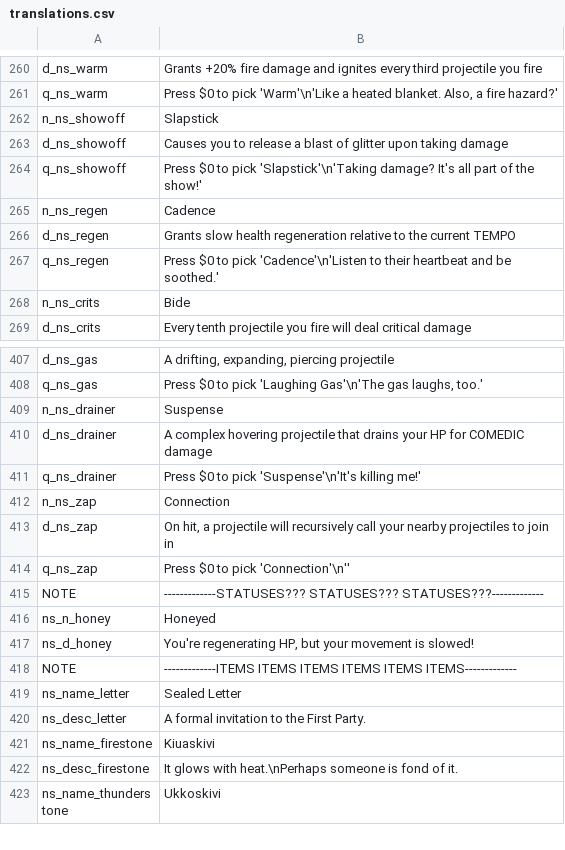
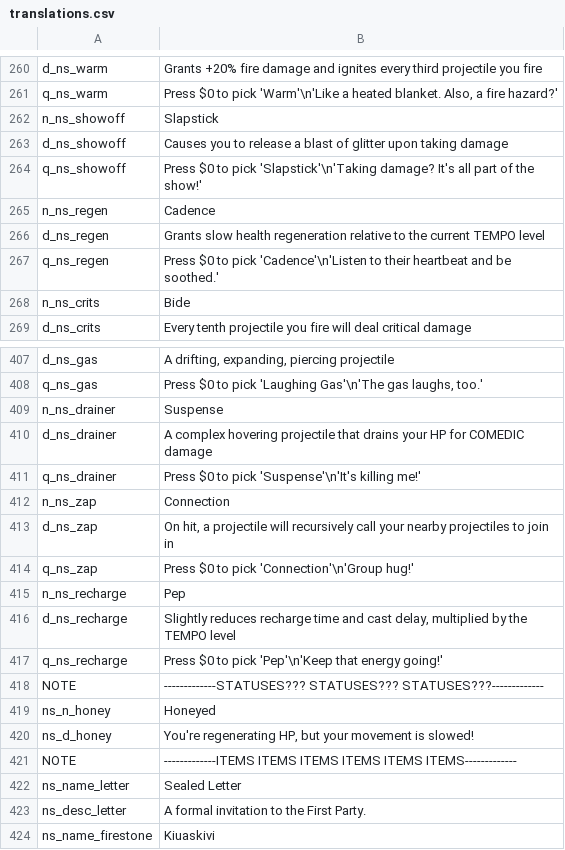
Before and after one commit to GrahamBurgers/noiting_simulator, a CSV file: translations.csv, drawn as a sheet; only a part is shown, gaps mark what is left out; the shorter side is filled out with more unchanged rows.

```diff
--- a/translations.csv
+++ b/translations.csv
@@ -265,3 +265,3 @@ q_ns_showoff,"Press $0 to pick 'Slapstick'\n'Taking damage? It's all part of the
 n_ns_regen,Cadence,,,,,,,,,,,,,
-d_ns_regen,Grants slow health regeneration relative to the current TEMPO,,,,,,,,,,,,,
+d_ns_regen,Grants slow health regeneration relative to the current TEMPO level,,,,,,,,,,,,,
 q_ns_regen,"Press $0 to pick 'Cadence'\n'Listen to their heartbeat and be soothed.'",,,,,,,,,,,,,
@@ -413,3 +413,6 @@ n_ns_zap,Connection,,,,,,,,,,,,,
 d_ns_zap,"On hit, a projectile will recursively call your nearby projectiles to join in",,,,,,,,,,,,,
-q_ns_zap,"Press $0 to pick 'Connection'\n''",,,,,,,,,,,,,
+q_ns_zap,"Press $0 to pick 'Connection'\n'Group hug!'",,,,,,,,,,,,,
+n_ns_recharge,Pep,,,,,,,,,,,,,
+d_ns_recharge,"Slightly reduces recharge time and cast delay, multiplied by the TEMPO level",,,,,,,,,,,,,
+q_ns_recharge,"Press $0 to pick 'Pep'\n'Keep that energy going!'",,,,,,,,,,,,,
 NOTE,-------------STATUSES??? STATUSES??? STATUSES???-------------,,,,,,,,,,,,,
```
Also changed, not shown: 12 other files.
